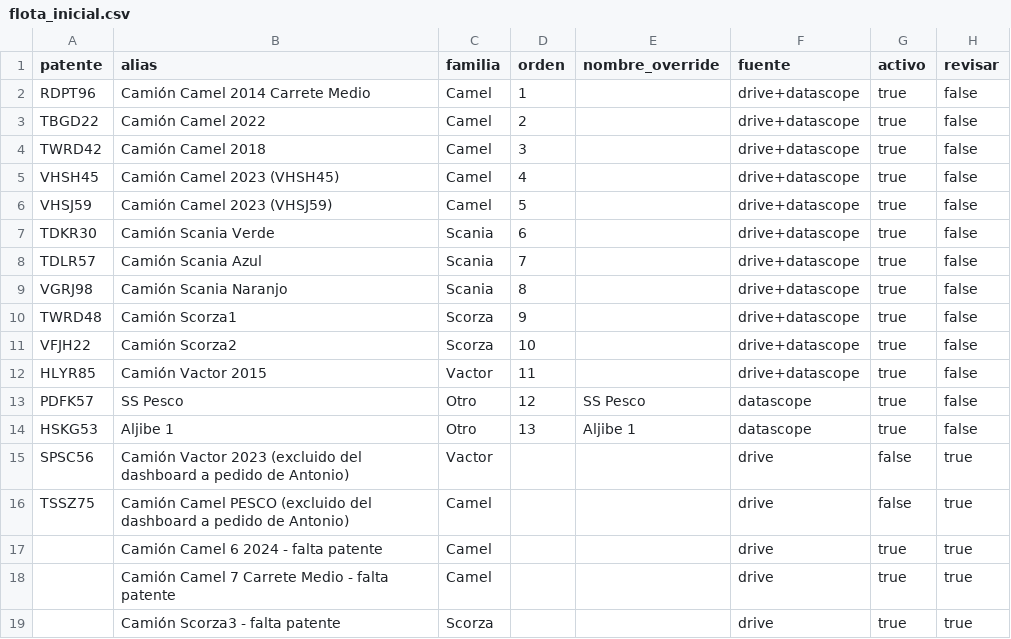
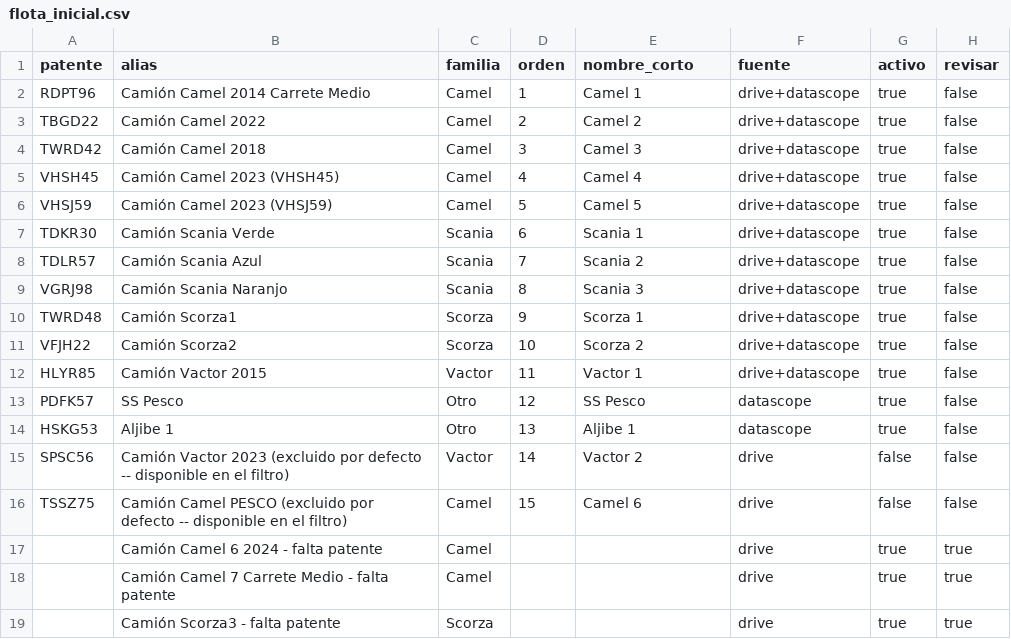
Before and after one commit to antonioamenabar/mantenimiento-intub, a CSV file: data/flota_inicial.csv, drawn as a sheet.

```diff
--- a/data/flota_inicial.csv
+++ b/data/flota_inicial.csv
@@ -1,17 +1,17 @@
-patente,alias,familia,orden,nombre_override,fuente,activo,revisar
-RDPT96,Camión Camel 2014 Carrete Medio,Camel,1,,drive+datascope,true,false
-TBGD22,Camión Camel 2022,Camel,2,,drive+datascope,true,false
-TWRD42,Camión Camel 2018,Camel,3,,drive+datascope,true,false
-VHSH45,Camión Camel 2023 (VHSH45),Camel,4,,drive+datascope,true,false
-VHSJ59,Camión Camel 2023 (VHSJ59),Camel,5,,drive+datascope,true,false
-TDKR30,Camión Scania Verde,Scania,6,,drive+datascope,true,false
-TDLR57,Camión Scania Azul,Scania,7,,drive+datascope,true,false
-VGRJ98,Camión Scania Naranjo,Scania,8,,drive+datascope,true,false
-TWRD48,Camión Scorza1,Scorza,9,,drive+datascope,true,false
-VFJH22,Camión Scorza2,Scorza,10,,drive+datascope,true,false
-HLYR85,Camión Vactor 2015,Vactor,11,,drive+datascope,true,false
+patente,alias,familia,orden,nombre_corto,fuente,activo,revisar
+RDPT96,Camión Camel 2014 Carrete Medio,Camel,1,Camel 1,drive+datascope,true,false
+TBGD22,Camión Camel 2022,Camel,2,Camel 2,drive+datascope,true,false
+TWRD42,Camión Camel 2018,Camel,3,Camel 3,drive+datascope,true,false
+VHSH45,Camión Camel 2023 (VHSH45),Camel,4,Camel 4,drive+datascope,true,false
+VHSJ59,Camión Camel 2023 (VHSJ59),Camel,5,Camel 5,drive+datascope,true,false
+TDKR30,Camión Scania Verde,Scania,6,Scania 1,drive+datascope,true,false
+TDLR57,Camión Scania Azul,Scania,7,Scania 2,drive+datascope,true,false
+VGRJ98,Camión Scania Naranjo,Scania,8,Scania 3,drive+datascope,true,false
+TWRD48,Camión Scorza1,Scorza,9,Scorza 1,drive+datascope,true,false
+VFJH22,Camión Scorza2,Scorza,10,Scorza 2,drive+datascope,true,false
+HLYR85,Camión Vactor 2015,Vactor,11,Vactor 1,drive+datascope,true,false
 PDFK57,SS Pesco,Otro,12,SS Pesco,datascope,true,false
 HSKG53,Aljibe 1,Otro,13,Aljibe 1,datascope,true,false
-SPSC56,Camión Vactor 2023 (excluido del dashboard a pedido de Antonio),Vactor,,,drive,false,true
-TSSZ75,Camión Camel PESCO (excluido del dashboard a pedido de Antonio),Camel,,,drive,false,true
+SPSC56,Camión Vactor 2023 (excluido por defecto -- disponible en el filtro),Vactor,14,Vactor 2,drive,false,false
+TSSZ75,Camión Camel PESCO (excluido por defecto -- disponible en el filtro),Camel,15,Camel 6,drive,false,false
 ,Camión Camel 6 2024 - falta patente,Camel,,,drive,true,true
```
Also changed, not shown: 4 other files.
